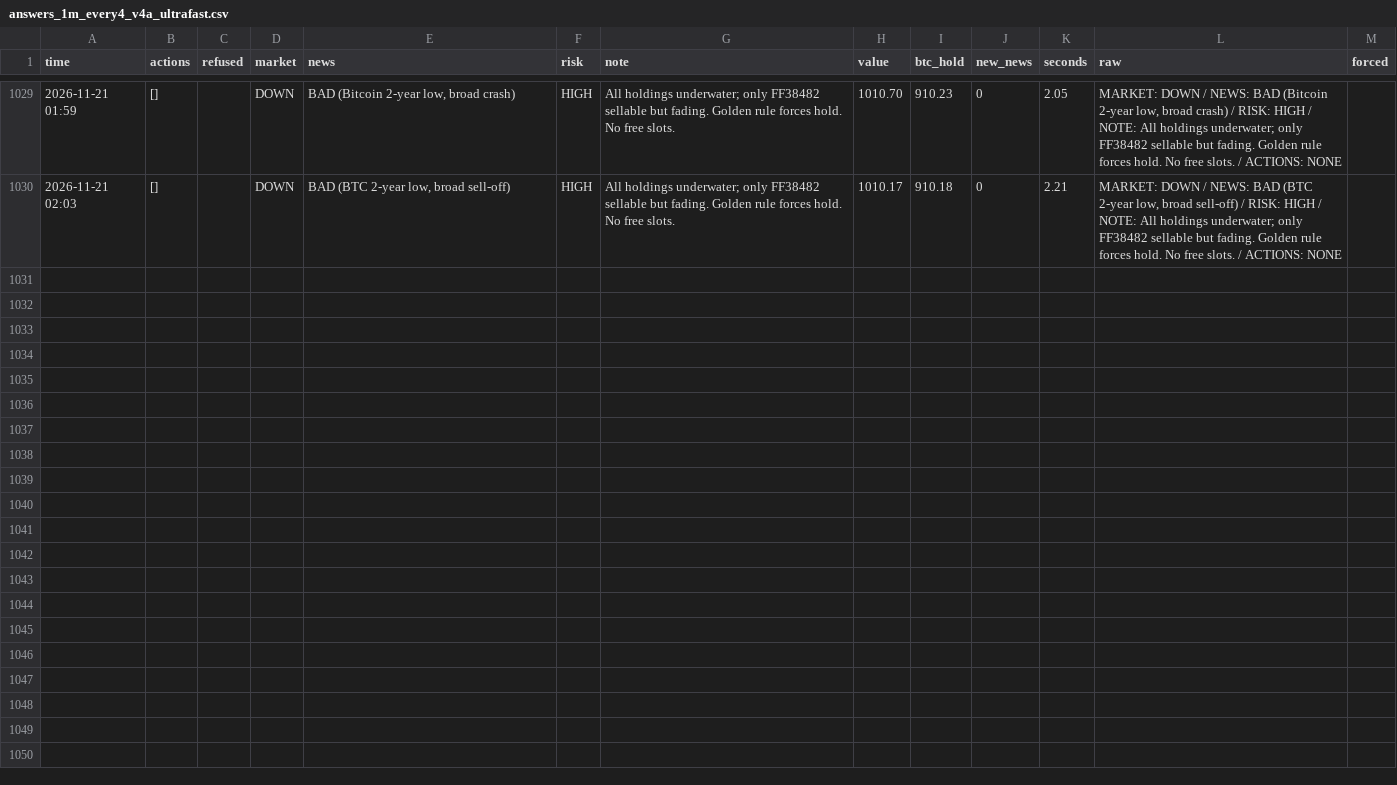
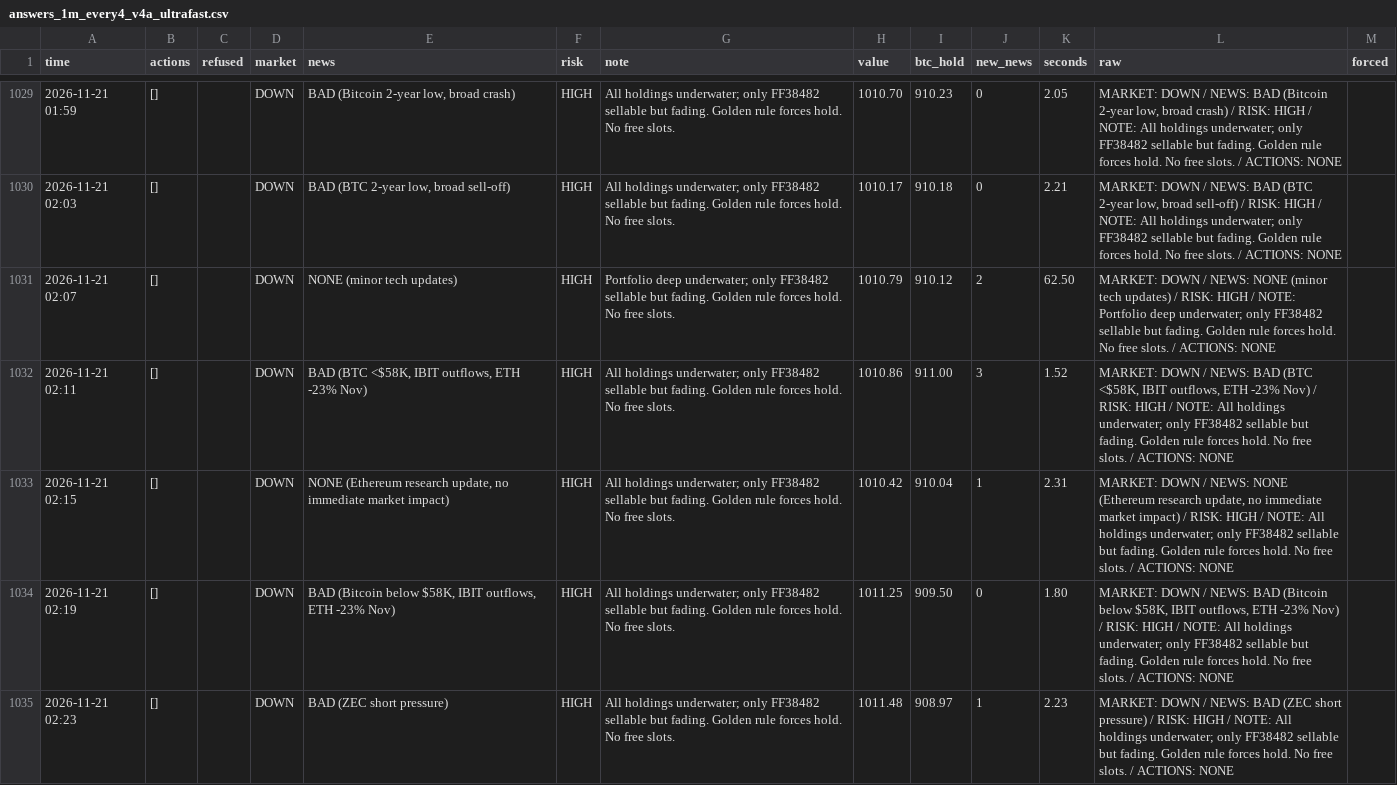
Before and after one commit to osofat100-cmyk/Machine-, a CSV file: crypto/answers_1m_every4_v4a_ultrafast.csv, drawn as a sheet; only a part is shown, gaps mark what is left out.

```diff
--- a/crypto/answers_1m_every4_v4a_ultrafast.csv
+++ b/crypto/answers_1m_every4_v4a_ultrafast.csv
@@ -1030 +1030,6 @@ time,actions,refused,market,news,risk,note,value,btc_hold,new_news,seconds,raw,f
 2026-11-21 02:03,[],,DOWN,"BAD (BTC 2-year low, broad sell-off)",HIGH,All holdings underwater; only FF38482 sellable but fading. Golden rule forces hold. No free slots.,1010.17,910.18,0,2.21,"MARKET: DOWN / NEWS: BAD (BTC 2-year low, broad sell-off) / RISK: HIGH / NOTE: All holdings underwater; only FF38482 sellable but fading. Golden rule forces hold. No free slots. / ACTIONS: NONE",
+2026-11-21 02:07,[],,DOWN,NONE (minor tech updates),HIGH,Portfolio deep underwater; only FF38482 sellable but fading. Golden rule forces hold. No free slots.,1010.79,910.12,2,62.50,MARKET: DOWN / NEWS: NONE (minor tech updates) / RISK: HIGH / NOTE: Portfolio deep underwater; only FF38482 sellable but fading. Golden rule forces hold. No free slots. / ACTIONS: NONE,
+2026-11-21 02:11,[],,DOWN,"BAD (BTC <$58K, IBIT outflows, ETH -23% Nov)",HIGH,All holdings underwater; only FF38482 sellable but fading. Golden rule forces hold. No free slots.,1010.86,911.00,3,1.52,"MARKET: DOWN / NEWS: BAD (BTC <$58K, IBIT outflows, ETH -23% Nov) / RISK: HIGH / NOTE: All holdings underwater; only FF38482 sellable but fading. Golden rule forces hold. No free slots. / ACTIONS: NONE",
+2026-11-21 02:15,[],,DOWN,"NONE (Ethereum research update, no immediate market impact)",HIGH,All holdings underwater; only FF38482 sellable but fading. Golden rule forces hold. No free slots.,1010.42,910.04,1,2.31,"MARKET: DOWN / NEWS: NONE (Ethereum research update, no immediate market impact) / RISK: HIGH / NOTE: All holdings underwater; only FF38482 sellable but fading. Golden rule forces hold. No free slots. / ACTIONS: NONE",
+2026-11-21 02:19,[],,DOWN,"BAD (Bitcoin below $58K, IBIT outflows, ETH -23% Nov)",HIGH,All holdings underwater; only FF38482 sellable but fading. Golden rule forces hold. No free slots.,1011.25,909.50,0,1.80,"MARKET: DOWN / NEWS: BAD (Bitcoin below $58K, IBIT outflows, ETH -23% Nov) / RISK: HIGH / NOTE: All holdings underwater; only FF38482 sellable but fading. Golden rule forces hold. No free slots. / ACTIONS: NONE",
+2026-11-21 02:23,[],,DOWN,BAD (ZEC short pressure),HIGH,All holdings underwater; only FF38482 sellable but fading. Golden rule forces hold. No free slots.,1011.48,908.97,1,2.23,MARKET: DOWN / NEWS: BAD (ZEC short pressure) / RISK: HIGH / NOTE: All holdings underwater; only FF38482 sellable but fading. Golden rule forces hold. No free slots. / ACTIONS: NONE,
```
Also changed, not shown: crypto/answers_1m_every10_v4a_ultrafast.csv, crypto/answers_1m_every15_v4a_ultrafast.csv, 16 other files.
